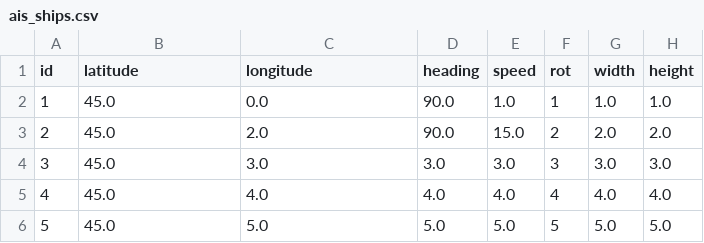
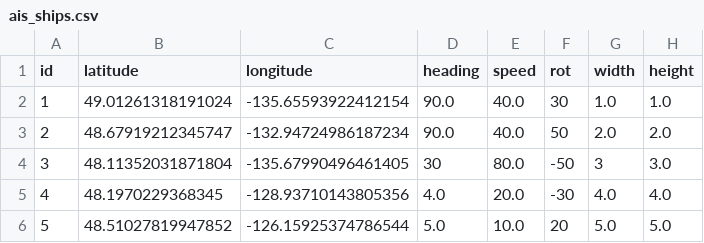
Before and after one commit to UBCSailbot/sailbot_workspace, a CSV file: src/local_pathfinding/mock_ais_files/ais_ships.csv, drawn as a sheet.

Commit message:
Added AIS ships to visualizer with ID (#598)
* Added AIS ships to visualizer with ID

* Change AIS ship symbol to point in direction of heading

---------

Co-authored-by: Sean Donaghy <118148642+SPDonaghy@users.noreply.github.com>

```diff
--- a/src/local_pathfinding/mock_ais_files/ais_ships.csv
+++ b/src/local_pathfinding/mock_ais_files/ais_ships.csv
@@ -1,6 +1,6 @@
 id,latitude,longitude,heading,speed,rot,width,height
-1,45.0,0.0,90.0,1.0,1,1.0,1.0
-2,45.0,2.0,90.0,15.0,2,2.0,2.0
-3,45.0,3.0,3.0,3.0,3,3.0,3.0
-4,45.0,4.0,4.0,4.0,4,4.0,4.0
-5,45.0,5.0,5.0,5.0,5,5.0,5.0
+1,49.01261318191024,-135.65593922412154,90.0,40.0,30,1.0,1.0
+2,48.67919212345747,-132.94724986187234,90.0,40.0,50,2.0,2.0
+3,48.11352031871804,-135.67990496461405,30,80.0,-50,3,3.0
+4,48.1970229368345,-128.93710143805356,4.0,20.0,-30,4.0,4.0
+5,48.51027819947852,-126.15925374786544,5.0,10.0,20,5.0,5.0
```
Also changed, not shown: 1 other file.
